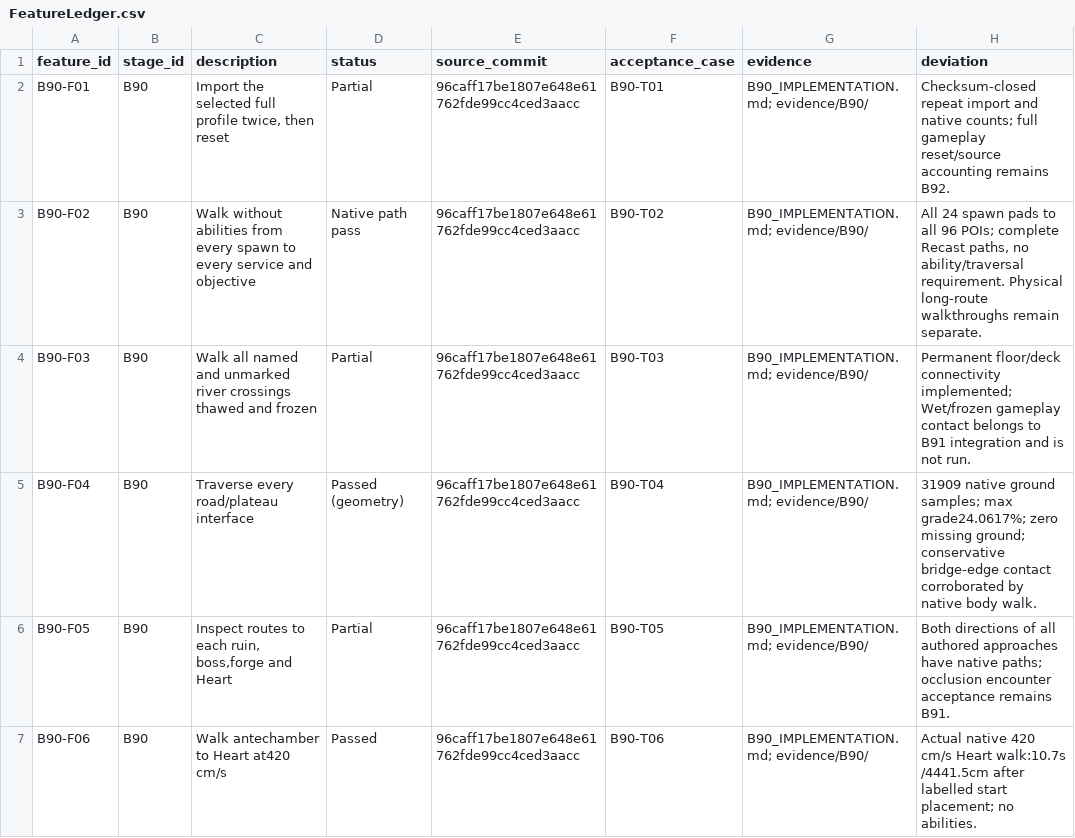
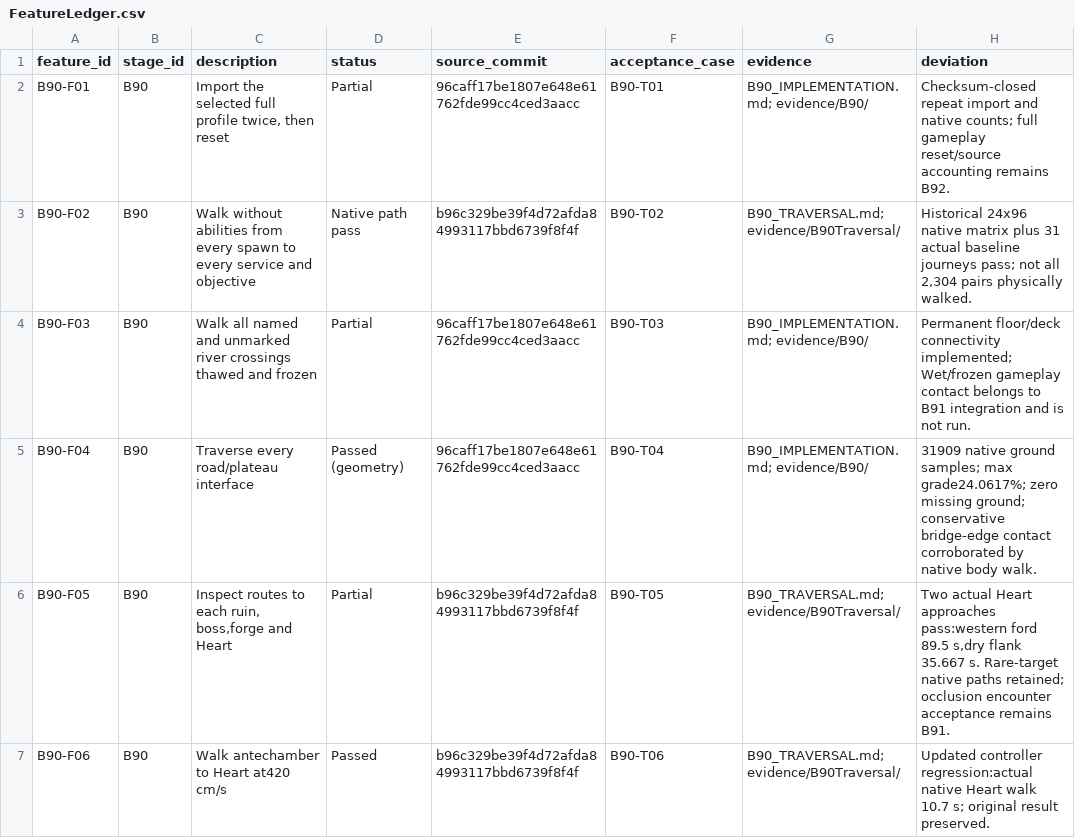
Before and after one commit to rlsn/Lockdown-alpha, a CSV file: docs/v09/FeatureLedger.csv, drawn as a sheet; only a part is shown; the diff covers the shown part only.

Commit message:
Record B90 walked travel, boundary evidence and density risks

```diff
--- a/docs/v09/FeatureLedger.csv
+++ b/docs/v09/FeatureLedger.csv
@@ -2,6 +2,6 @@ feature_id,stage_id,description,status,source_commit,acceptance_case,evidence,de
 B90-F01,B90,"Import the selected full profile twice, then reset",Partial,96caff17be1807e648e61762fde99cc4ced3aacc,B90-T01,B90_IMPLEMENTATION.md; evidence/B90/,Checksum-closed repeat import and native counts; full gameplay reset/source accounting remains B92.
-B90-F02,B90,Walk without abilities from every spawn to every service and objective,Native path pass,96caff17be1807e648e61762fde99cc4ced3aacc,B90-T02,B90_IMPLEMENTATION.md; evidence/B90/,"All 24 spawn pads to all 96 POIs; complete Recast paths, no ability/traversal requirement. Physical long-route walkthroughs remain separate."
+B90-F02,B90,Walk without abilities from every spawn to every service and objective,Native path pass,b96c329be39f4d72afda84993117bbd6739f8f4f,B90-T02,B90_TRAVERSAL.md; evidence/B90Traversal/,"Historical 24x96 native matrix plus 31 actual baseline journeys pass; not all 2,304 pairs physically walked."
 B90-F03,B90,Walk all named and unmarked river crossings thawed and frozen,Partial,96caff17be1807e648e61762fde99cc4ced3aacc,B90-T03,B90_IMPLEMENTATION.md; evidence/B90/,Permanent floor/deck connectivity implemented; Wet/frozen gameplay contact belongs to B91 integration and is not run.
 B90-F04,B90,Traverse every road/plateau interface,Passed (geometry),96caff17be1807e648e61762fde99cc4ced3aacc,B90-T04,B90_IMPLEMENTATION.md; evidence/B90/,31909 native ground samples; max grade24.0617%; zero missing ground; conservative bridge-edge contact corroborated by native body walk.
-B90-F05,B90,"Inspect routes to each ruin, boss,forge and Heart",Partial,96caff17be1807e648e61762fde99cc4ced3aacc,B90-T05,B90_IMPLEMENTATION.md; evidence/B90/,Both directions of all authored approaches have native paths; occlusion encounter acceptance remains B91.
-B90-F06,B90,Walk antechamber to Heart at420 cm/s,Passed,96caff17be1807e648e61762fde99cc4ced3aacc,B90-T06,B90_IMPLEMENTATION.md; evidence/B90/,Actual native 420 cm/s Heart walk:10.7s /4441.5cm after labelled start placement; no abilities.
+B90-F05,B90,"Inspect routes to each ruin, boss,forge and Heart",Partial,b96c329be39f4d72afda84993117bbd6739f8f4f,B90-T05,B90_TRAVERSAL.md; evidence/B90Traversal/,"Two actual Heart approaches pass:western ford 89.5 s,dry flank 35.667 s. Rare-target native paths retained; occlusion encounter acceptance remains B91."
+B90-F06,B90,Walk antechamber to Heart at420 cm/s,Passed,b96c329be39f4d72afda84993117bbd6739f8f4f,B90-T06,B90_TRAVERSAL.md; evidence/B90Traversal/,Updated controller regression:actual native Heart walk 10.7 s; original result preserved.
```
Also changed, not shown: 10 edited cells elsewhere in this file, 21 other files.
